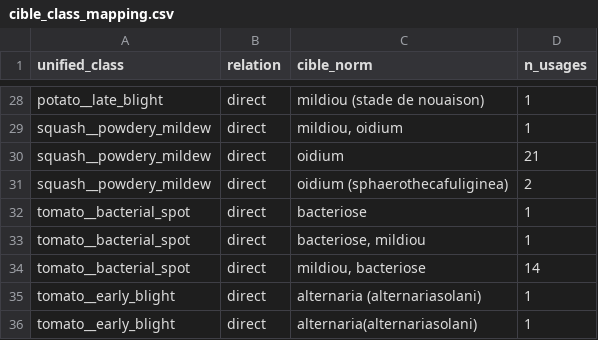
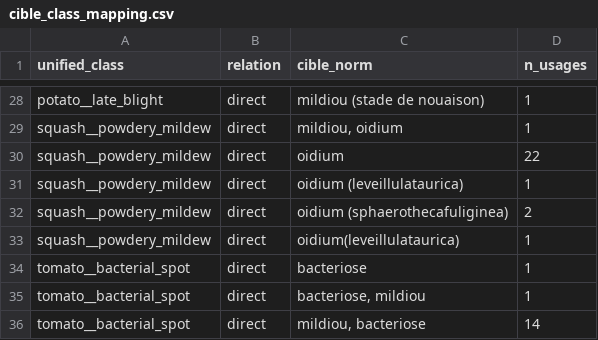
Before and after one commit to MaisseneJradi/AgrIA, a CSV file: docs/cible_class_mapping.csv, drawn as a sheet; only a part is shown, gaps mark what is left out; the shorter side is filled out with more unchanged rows.

```diff
--- a/docs/cible_class_mapping.csv
+++ b/docs/cible_class_mapping.csv
@@ -29,4 +29,6 @@ potato__late_blight,direct,mildiou (stade de nouaison),1
 squash__powdery_mildew,direct,"mildiou, oidium",1
-squash__powdery_mildew,direct,oidium,21
+squash__powdery_mildew,direct,oidium,22
+squash__powdery_mildew,direct,oidium (leveillulataurica),1
 squash__powdery_mildew,direct,oidium (sphaerothecafuliginea),2
+squash__powdery_mildew,direct,oidium(leveillulataurica),1
 tomato__bacterial_spot,direct,bacteriose,1
```
Also changed, not shown: docs/culture_mapping.csv, 4 other files.
